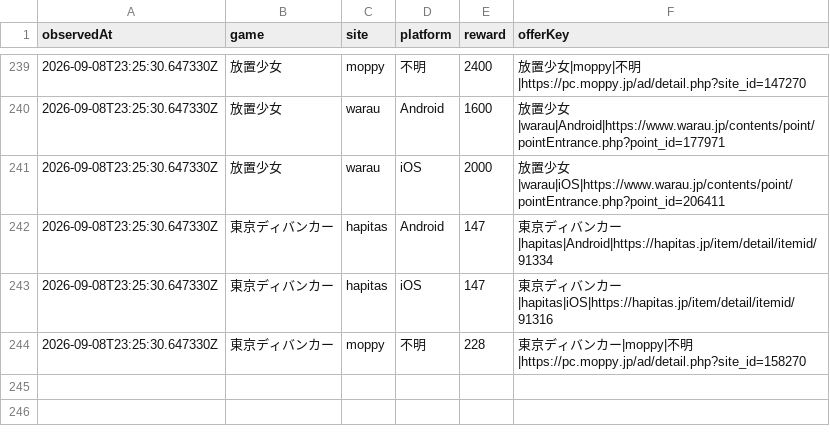
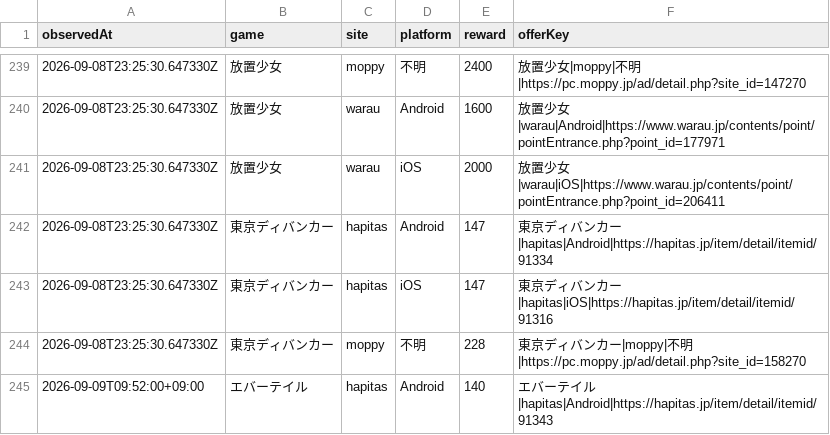
Before and after one commit to POIGAME-LAB/poigamelab, a CSV file: data/offer_history.csv, drawn as a sheet; only a part is shown, gaps mark what is left out.

Commit message:
Record current Hapitas Evertale Android 140

```diff
--- a/data/offer_history.csv
+++ b/data/offer_history.csv
@@ -244 +244,2 @@ observedAt,game,site,platform,reward,offerKey
 2026-09-08T23:25:30.647330Z,東京ディバンカー,moppy,不明,228,東京ディバンカー|moppy|不明|https://pc.moppy.jp/ad/detail.php?site_id=158270
+2026-09-09T09:52:00+09:00,エバーテイル,hapitas,Android,140,エバーテイル|hapitas|Android|https://hapitas.jp/item/detail/itemid/91343
```
